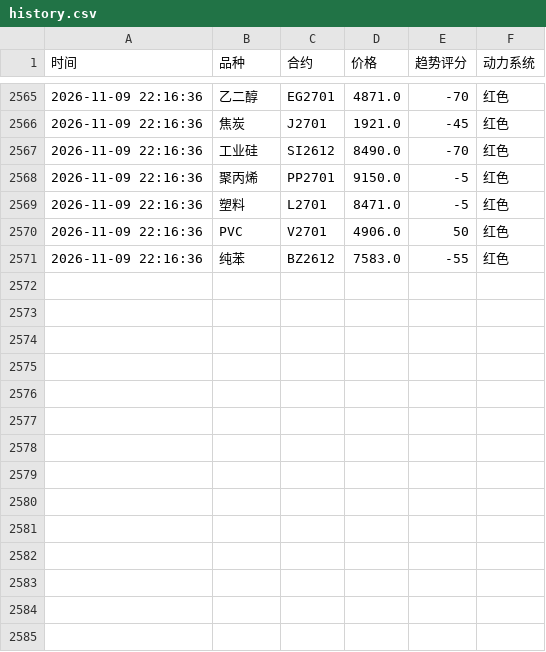
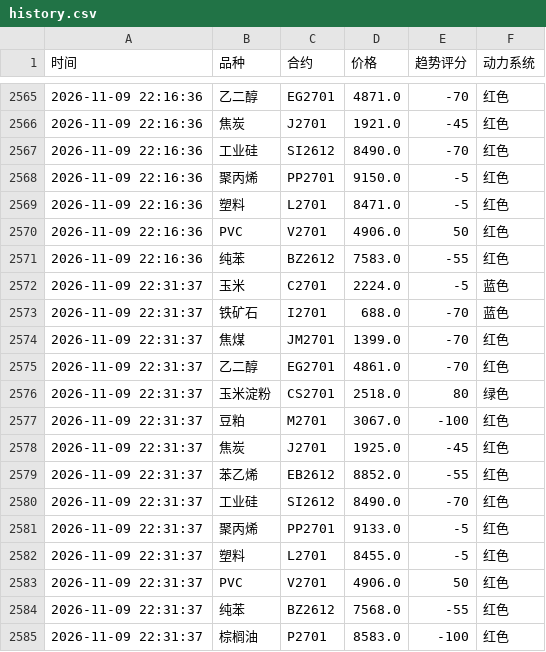
Before and after one commit to Eleven-L-97/futuretrading, a CSV file: data/history.csv, drawn as a sheet; only a part is shown, gaps mark what is left out; the diff names each change by its address in the sheet, - before the commit and + after, or states it on an @@ line.

Commit message:
history: 2026-11-09T14:31:50Z

```diff
--- a/data/history.csv
+++ b/data/history.csv
+row 2572: 2026-11-09 22:31:37 | 玉米 | C2701 | 2224.0 | -5 | 蓝色
+row 2573: 2026-11-09 22:31:37 | 铁矿石 | I2701 | 688.0 | -70 | 蓝色
+row 2574: 2026-11-09 22:31:37 | 焦煤 | JM2701 | 1399.0 | -70 | 红色
+row 2575: 2026-11-09 22:31:37 | 乙二醇 | EG2701 | 4861.0 | -70 | 红色
+row 2576: 2026-11-09 22:31:37 | 玉米淀粉 | CS2701 | 2518.0 | 80 | 绿色
+row 2577: 2026-11-09 22:31:37 | 豆粕 | M2701 | 3067.0 | -100 | 红色
+row 2578: 2026-11-09 22:31:37 | 焦炭 | J2701 | 1925.0 | -45 | 红色
+row 2579: 2026-11-09 22:31:37 | 苯乙烯 | EB2612 | 8852.0 | -55 | 红色
+row 2580: 2026-11-09 22:31:37 | 工业硅 | SI2612 | 8490.0 | -70 | 红色
+row 2581: 2026-11-09 22:31:37 | 聚丙烯 | PP2701 | 9133.0 | -5 | 红色
+row 2582: 2026-11-09 22:31:37 | 塑料 | L2701 | 8455.0 | -5 | 红色
+row 2583: 2026-11-09 22:31:37 | PVC | V2701 | 4906.0 | 50 | 红色
+row 2584: 2026-11-09 22:31:37 | 纯苯 | BZ2612 | 7568.0 | -55 | 红色
+row 2585: 2026-11-09 22:31:37 | 棕榈油 | P2701 | 8583.0 | -100 | 红色
```
Also changed, not shown: data/history2.csv.
